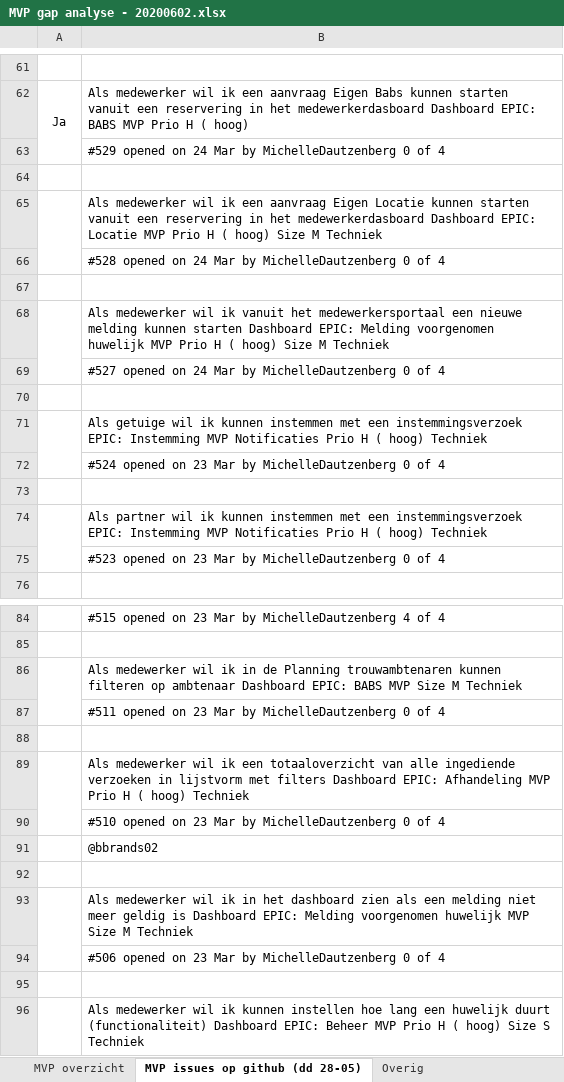
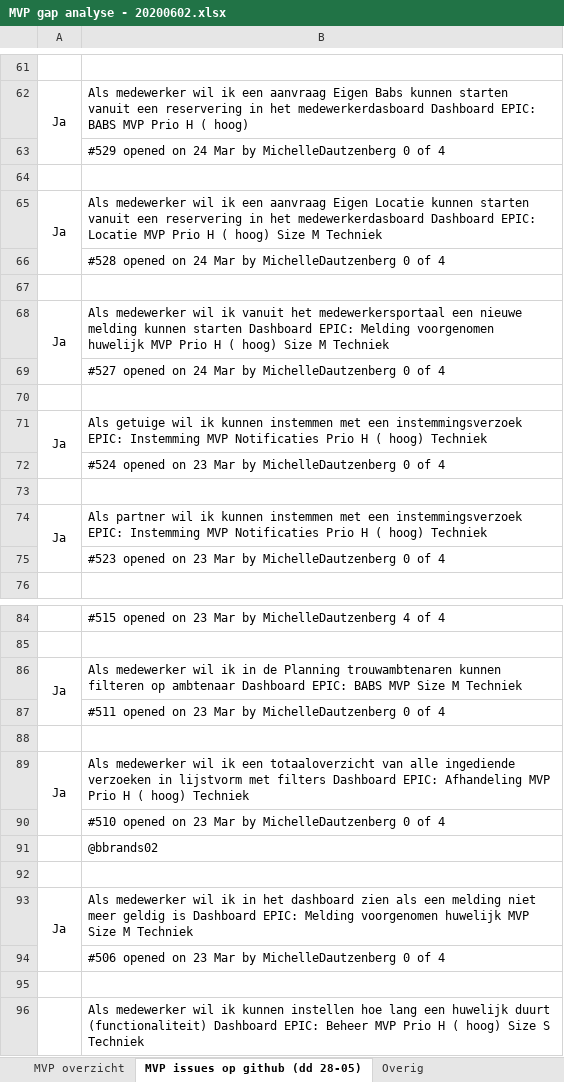
Before and after one commit to VNG-Realisatie/huwelijksplanner, an Excel workbook: documenten/MVP gap analyse - 20200602.xlsx, sheet MVP issues op github (dd 28-05), drawn as a sheet; only a part is shown, gaps mark what is left out; values as stored, in another font and other column widths than the file's, no borders; the diff names each change by its address in the sheet, - before the commit and + after, or states it on an @@ line.

```diff
--- a/documenten/MVP gap analyse - 20200602.xlsx (sheet MVP issues op github (dd 28-05))
+++ b/documenten/MVP gap analyse - 20200602.xlsx (sheet MVP issues op github (dd 28-05))
-A65: (empty)
+A65: Ja
-A68: (empty)
+A68: Ja
-A71: (empty)
+A71: Ja
-A74: (empty)
+A74: Ja
-A86: (empty)
+A86: Ja
-A89: (empty)
+A89: Ja
-A93: (empty)
+A93: Ja
```
Also changed, not shown: sheet MVP overzicht.
